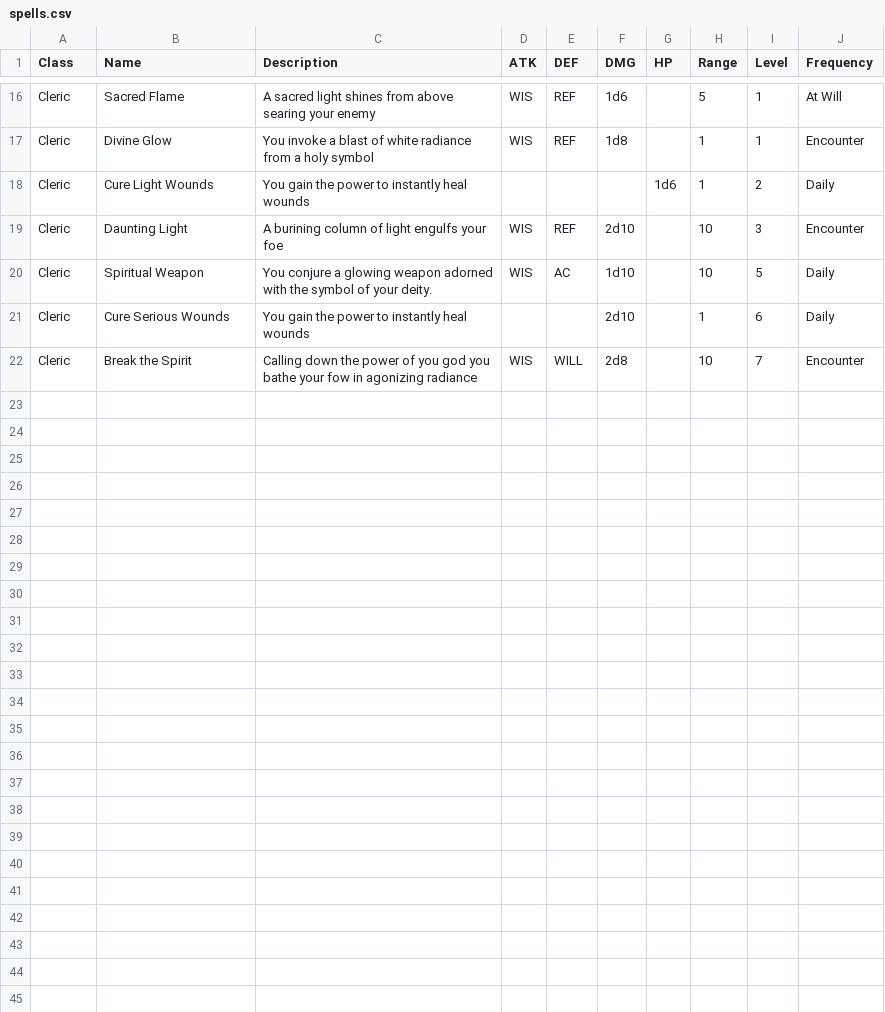
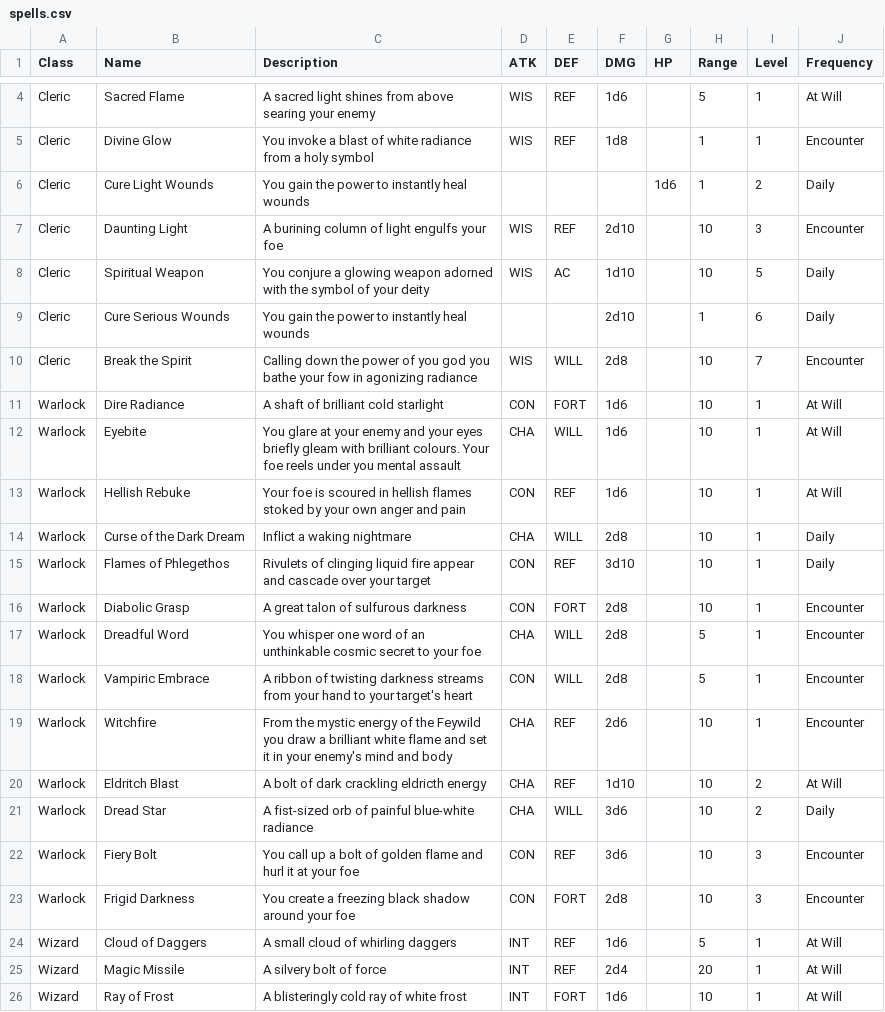
Before and after one commit to kwoolter/roguelike, a CSV file: roguelike/model/data/spells.csv, drawn as a sheet; only a part is shown, gaps mark what is left out; the diff covers the shown part only.

Commit message:
added a load more spells

```diff
--- a/roguelike/model/data/spells.csv
+++ b/roguelike/model/data/spells.csv
@@ -19,4 +7,20 @@ Cleric,Cure Light Wounds,You gain the power to instantly heal wounds,,,,1d6,1,2,
 Cleric,Daunting Light,A burining column of light engulfs your foe,WIS,REF,2d10,,10,3,Encounter
-Cleric,Spiritual Weapon,You conjure a glowing weapon adorned with the symbol of your deity.,WIS,AC,1d10,,10,5,Daily
+Cleric,Spiritual Weapon,You conjure a glowing weapon adorned with the symbol of your deity,WIS,AC,1d10,,10,5,Daily
 Cleric,Cure Serious Wounds,You gain the power to instantly heal wounds,,,2d10,,1,6,Daily
 Cleric,Break the Spirit,Calling down the power of you god you bathe your fow in agonizing radiance,WIS,WILL,2d8,,10,7,Encounter
+Warlock,Dire Radiance,A shaft of brilliant cold starlight,CON,FORT,1d6,,10,1,At Will
+Warlock,Eyebite,You glare at your enemy and your eyes briefly gleam with brilliant colours.  Your foe reels under you mental assault,CHA,WILL,1d6,,10,1,At Will
+Warlock,Hellish Rebuke,Your foe is scoured in hellish flames stoked by your own anger and pain,CON,REF,1d6,,10,1,At Will
+Warlock,Curse of the Dark Dream,Inflict a waking nightmare,CHA,WILL,2d8,,10,1,Daily
+Warlock,Flames of Phlegethos,Rivulets of clinging liquid fire appear and cascade over your target,CON,REF,3d10,,10,1,Daily
+Warlock,Diabolic Grasp,A great talon of sulfurous darkness,CON,FORT,2d8,,10,1,Encounter
+Warlock,Dreadful Word,You whisper one word of an unthinkable cosmic secret to your foe,CHA,WILL,2d8,,5,1,Encounter
+Warlock,Vampiric Embrace,A ribbon of twisting darkness streams from your hand to your target's heart,CON,WILL,2d8,,5,1,Encounter
+Warlock,Witchfire,From the mystic energy of the Feywild you draw a brilliant white flame and set it in your enemy's mind and body,CHA,REF,2d6,,10,1,Encounter
+Warlock,Eldritch Blast,A bolt of dark crackling eldricth energy,CHA,REF,1d10,,10,2,At Will
+Warlock,Dread Star,A fist-sized orb of painful blue-white radiance,CHA,WILL,3d6,,10,2,Daily
+Warlock,Fiery Bolt,You call up a bolt of golden flame and hurl it at your foe,CON,REF,3d6,,10,3,Encounter
+Warlock,Frigid Darkness,You create a freezing black shadow around your foe,CON,FORT,2d8,,10,3,Encounter
+Wizard,Cloud of Daggers,A small cloud of whirling daggers,INT,REF,1d6,,5,1,At Will
+Wizard,Magic Missile,A silvery bolt of force,INT,REF,2d4,,20,1,At Will
+Wizard,Ray of Frost,A blisteringly cold ray of white frost,INT,FORT,1d6,,10,1,At Will
```
Also changed, not shown: 8 added rows, 3 removed rows and 2 moved rows elsewhere in this file, 6 other files.
